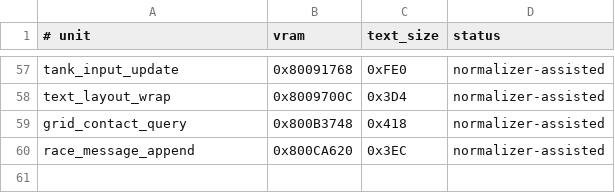
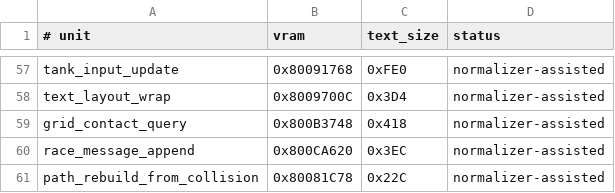
Before and after one commit to Irrational-Soup/BattleTanx-Global-Assault, a TSV file: config/us/normalizer_assisted_units.tsv, drawn as a sheet; only a part is shown, gaps mark what is left out; the diff names each change by its address in the sheet, - before the commit and + after, or states it on an @@ line.

Commit message:
Match collision path rebuild

```diff
--- a/config/us/normalizer_assisted_units.tsv
+++ b/config/us/normalizer_assisted_units.tsv
+row 61: path_rebuild_from_collision | 0x80081C78 | 0x22C | normalizer-assisted
```
Also changed, not shown: 4 other files.
